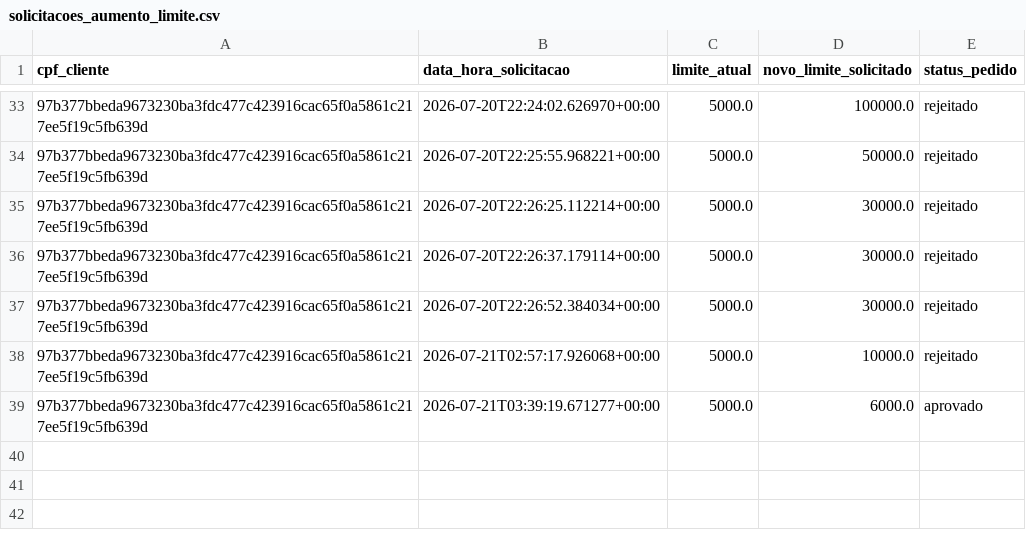
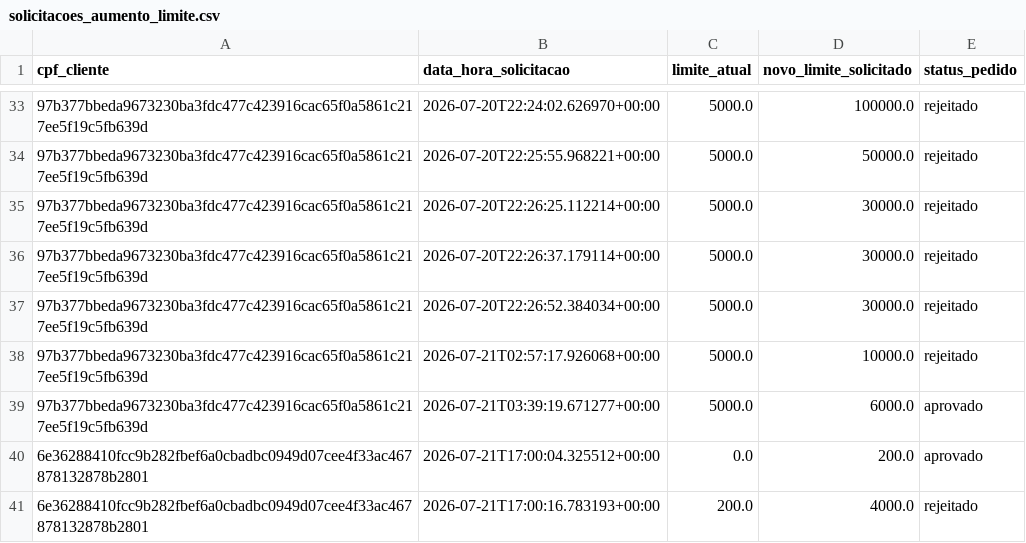
Before and after one commit to VicVald/finance, a CSV file: src/backend/data/solicitacoes_aumento_limite.csv, drawn as a sheet; only a part is shown, gaps mark what is left out.

```diff
--- a/src/backend/data/solicitacoes_aumento_limite.csv
+++ b/src/backend/data/solicitacoes_aumento_limite.csv
@@ -39 +39,3 @@ cpf_cliente,data_hora_solicitacao,limite_atual,novo_limite_solicitado,status_ped
 97b377bbeda9673230ba3fdc477c423916cac65f0a5861c217ee5f19c5fb639d,2026-07-21T03:39:19.671277+00:00,5000.0,6000.0,aprovado
+6e36288410fcc9b282fbef6a0cbadbc0949d07cee4f33ac467878132878b2801,2026-07-21T17:00:04.325512+00:00,0.0,200.0,aprovado
+6e36288410fcc9b282fbef6a0cbadbc0949d07cee4f33ac467878132878b2801,2026-07-21T17:00:16.783193+00:00,200.0,4000.0,rejeitado
```
Also changed, not shown: src/backend/data/clientes.csv, 6 other files.
